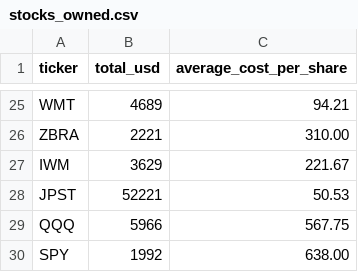
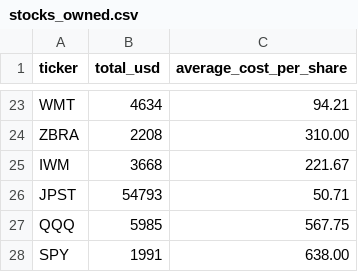
Before and after one commit to cfossguy/stocktrader, a CSV file: data/stocks_owned.csv, drawn as a sheet; only a part is shown, gaps mark what is left out; addresses are those after the commit; the diff covers the shown part only; the diff names each change by its address in the sheet, - before the commit and + after, or states it on an @@ line.

```diff
--- a/data/stocks_owned.csv
+++ b/data/stocks_owned.csv
-B23 (total_usd): 4689
+B23 (total_usd): 4634
-B24 (total_usd): 2221
+B24 (total_usd): 2208
-B25 (total_usd): 3629
+B25 (total_usd): 3668
-B26 (total_usd): 52221
+B26 (total_usd): 54793
-C26 (average_cost_per_share): 50.53
+C26 (average_cost_per_share): 50.71
-B27 (total_usd): 5966
+B27 (total_usd): 5985
-B28 (total_usd): 1992
+B28 (total_usd): 1991
```
Also changed, not shown: 8 added rows, 10 removed rows and 14 edited cells elsewhere in this file, 21 other files.
